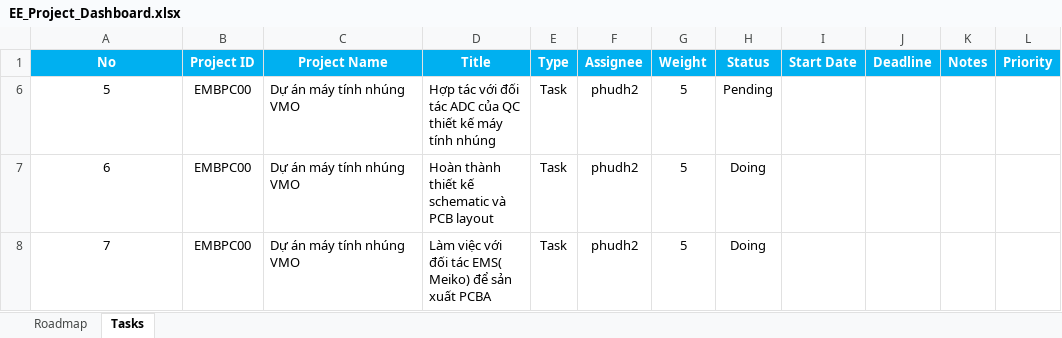
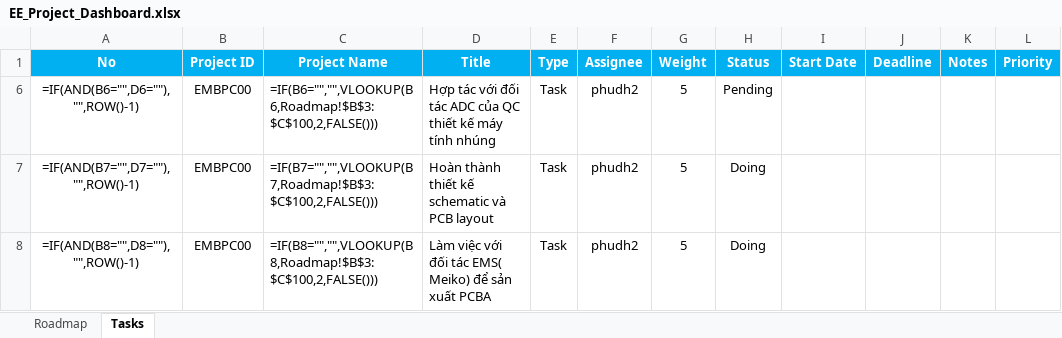
Before and after one commit to phamnamhien/QWETGCADFGRFFDGB, an Excel workbook: EE_Project_Dashboard.xlsx, sheet Tasks, drawn as a sheet; values as stored, in another font and other column widths than the file's, no borders; formulas without a stored value are shown as written; conditional formats not drawn; the diff names each change by its address in the sheet, - before the commit and + after, or states it on an @@ line.

```diff
--- a/EE_Project_Dashboard.xlsx (sheet Tasks)
+++ b/EE_Project_Dashboard.xlsx (sheet Tasks)
-A6 (No): 5
+A6 (No): =IF(AND(B6="",D6=""),"",ROW()-1)
-C6 (Project Name): Dự án máy tính nhúng VMO
+C6 (Project Name): =IF(B6="","",VLOOKUP(B6,Roadmap!$B$3:$C$100,2,FALSE()))
-A7 (No): 6
+A7 (No): =IF(AND(B7="",D7=""),"",ROW()-1)
-C7 (Project Name): Dự án máy tính nhúng VMO
+C7 (Project Name): =IF(B7="","",VLOOKUP(B7,Roadmap!$B$3:$C$100,2,FALSE()))
-A8 (No): 7
+A8 (No): =IF(AND(B8="",D8=""),"",ROW()-1)
-C8 (Project Name): Dự án máy tính nhúng VMO
+C8 (Project Name): =IF(B8="","",VLOOKUP(B8,Roadmap!$B$3:$C$100,2,FALSE()))
```
Also changed, not shown: hidden cells.
